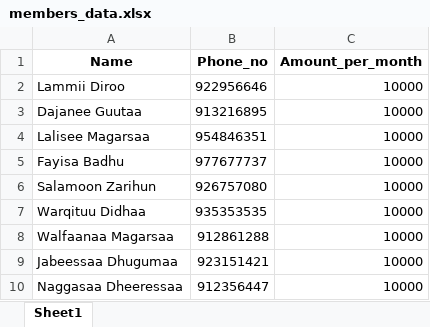
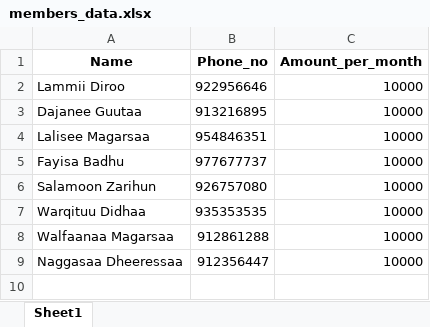
Before and after one commit to Walfaanaa/EGSA_Lottery_App, an Excel workbook: members_data.xlsx, sheet Sheet1, drawn as a sheet; values as stored, in another font and other column widths than the file's, no borders; the diff names each change by its address in the sheet, - before the commit and + after, or states it on an @@ line.

Commit message:
Add files via upload

```diff
--- a/members_data.xlsx (sheet Sheet1)
+++ b/members_data.xlsx (sheet Sheet1)
-row 9: Jabeessaa Dhugumaa | 923151421 | 10000
```
